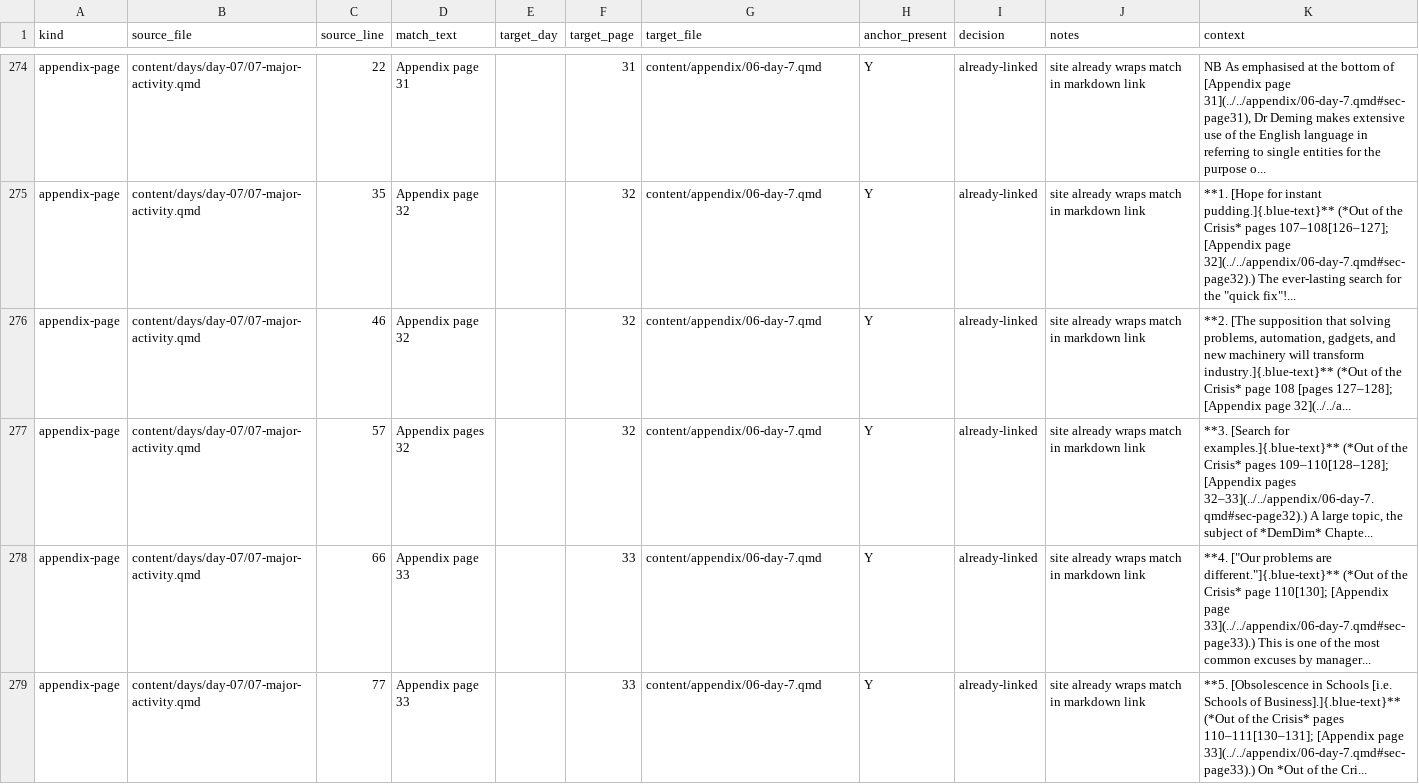
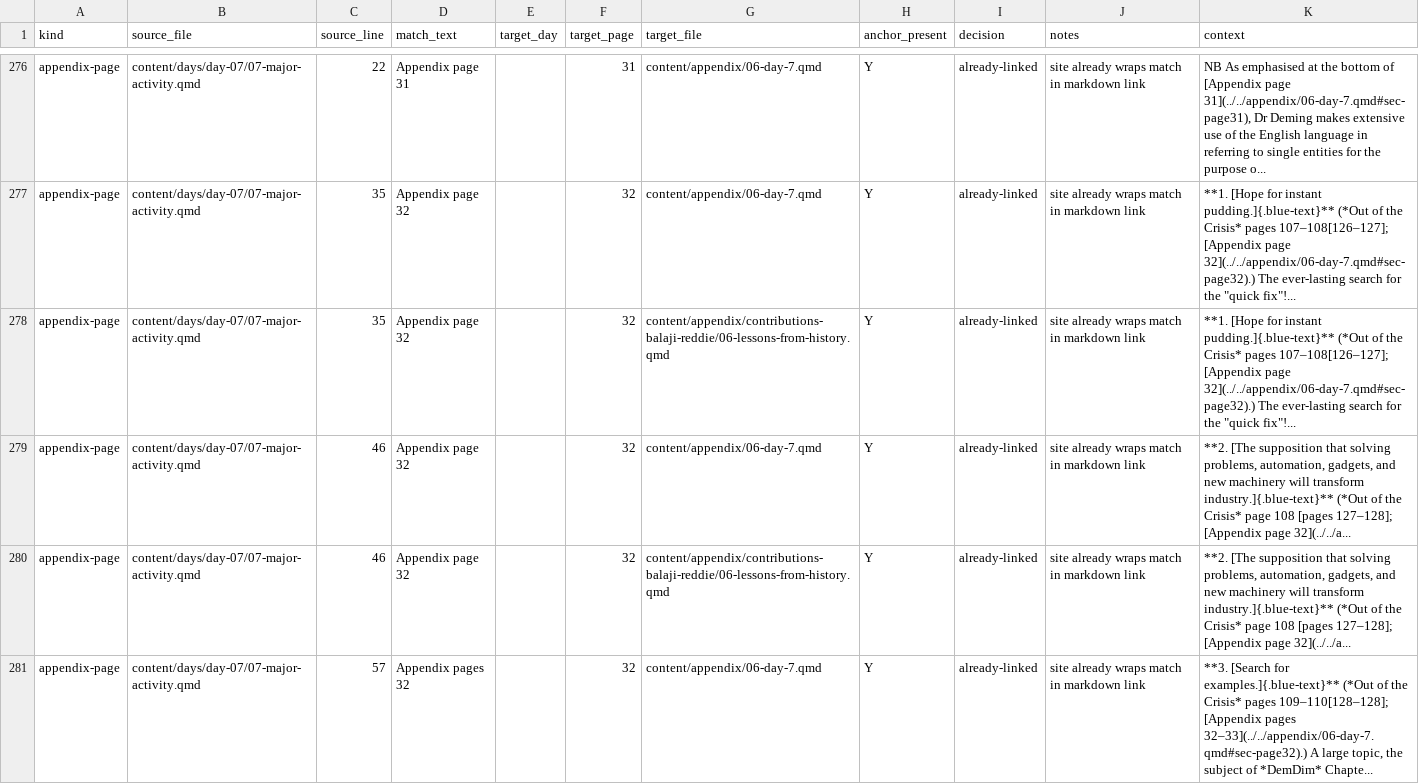
Before and after one commit to lddurbin/twelve_days_to_deming, a CSV file: workflow/inter-day-refs.csv, drawn as a sheet; only a part is shown, gaps mark what is left out; the shorter side is filled out with more unchanged rows; the diff covers the shown part only.

```diff
--- a/workflow/inter-day-refs.csv
+++ b/workflow/inter-day-refs.csv
@@ -275,3 +277,5 @@ appendix-page,content/days/day-07/07-major-activity.qmd,22,Appendix page 31,,31,
 appendix-page,content/days/day-07/07-major-activity.qmd,35,Appendix page 32,,32,content/appendix/06-day-7.qmd,Y,already-linked,site already wraps match in markdown link,"**1. [Hope for instant pudding.]{.blue-text}** (*Out of the Crisis* pages 107–108[126–127]; [Appendix page 32](../../appendix/06-day-7.qmd#sec-page32).) The ever-lasting search for the ""quick fix""!..."
+appendix-page,content/days/day-07/07-major-activity.qmd,35,Appendix page 32,,32,content/appendix/contributions-balaji-reddie/06-lessons-from-history.qmd,Y,already-linked,site already wraps match in markdown link,"**1. [Hope for instant pudding.]{.blue-text}** (*Out of the Crisis* pages 107–108[126–127]; [Appendix page 32](../../appendix/06-day-7.qmd#sec-page32).) The ever-lasting search for the ""quick fix""!..."
 appendix-page,content/days/day-07/07-major-activity.qmd,46,Appendix page 32,,32,content/appendix/06-day-7.qmd,Y,already-linked,site already wraps match in markdown link,"**2. [The supposition that solving problems, automation, gadgets, and new machinery will transform industry.]{.blue-text}** (*Out of the Crisis* page 108 [pages 127–128]; [Appendix page 32](../../a..."
+appendix-page,content/days/day-07/07-major-activity.qmd,46,Appendix page 32,,32,content/appendix/contributions-balaji-reddie/06-lessons-from-history.qmd,Y,already-linked,site already wraps match in markdown link,"**2. [The supposition that solving problems, automation, gadgets, and new machinery will transform industry.]{.blue-text}** (*Out of the Crisis* page 108 [pages 127–128]; [Appendix page 32](../../a..."
 appendix-page,content/days/day-07/07-major-activity.qmd,57,Appendix pages 32,,32,content/appendix/06-day-7.qmd,Y,already-linked,site already wraps match in markdown link,"**3. [Search for examples.]{.blue-text}** (*Out of the Crisis* pages 109–110[128–128]; [Appendix pages 32–33](../../appendix/06-day-7.qmd#sec-page32).) A large topic, the subject of *DemDim* Chapte..."
```
Also changed, not shown: 6 added rows and 21 edited cells elsewhere in this file, 16 other files.
